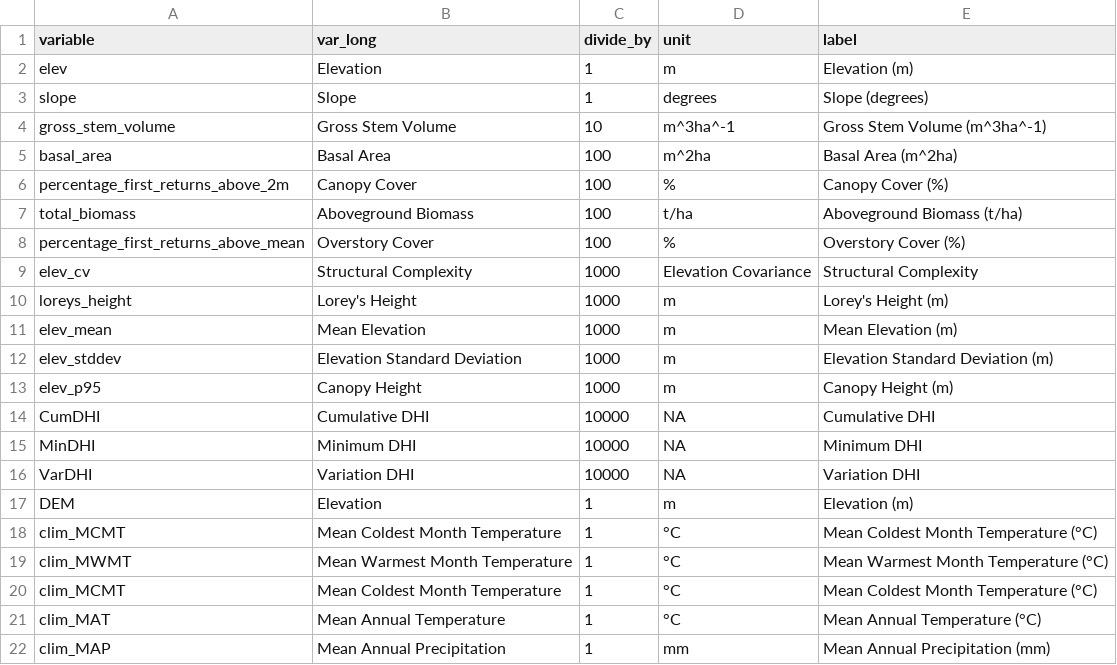
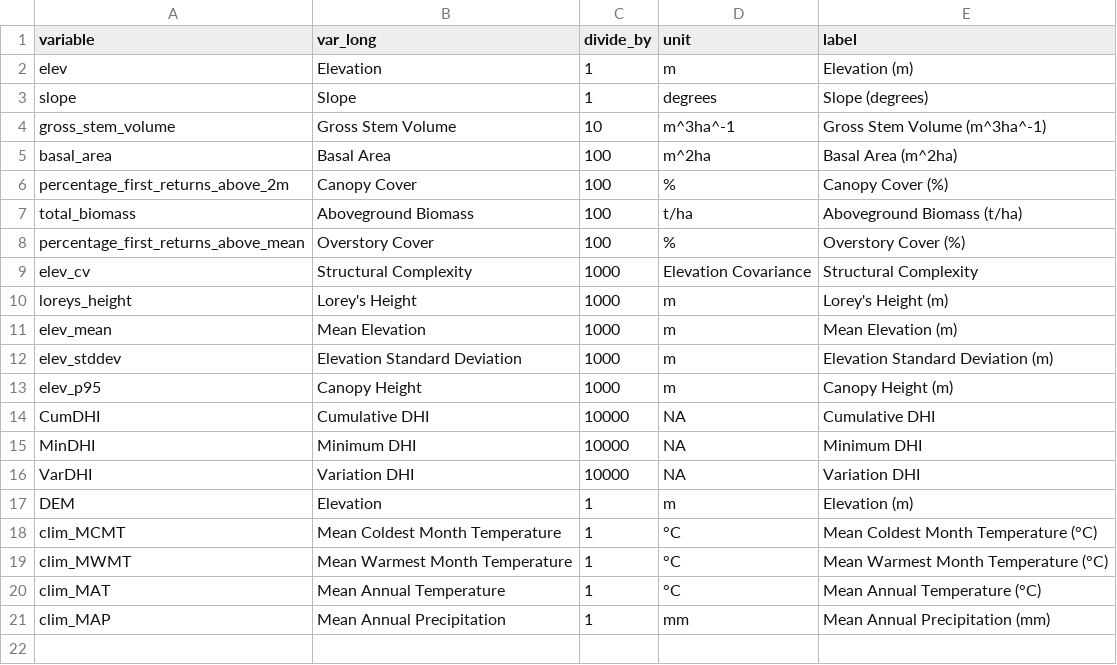
Before and after one commit to emuise/budR, a CSV file: keys.csv, drawn as a sheet.

Commit message:
remove dupe mcmt

```diff
--- a/keys.csv
+++ b/keys.csv
@@ -19,3 +19,2 @@ clim_MCMT,Mean Coldest Month Temperature,1,°C,Mean Coldest Month Temperature (
 clim_MWMT,Mean Warmest Month Temperature,1,°C,Mean Warmest Month Temperature (°C)
-clim_MCMT,Mean Coldest Month Temperature,1,°C,Mean Coldest Month Temperature (°C)
 clim_MAT,Mean Annual Temperature,1,°C,Mean Annual Temperature (°C)
```
Also changed, not shown: 1 other file.
